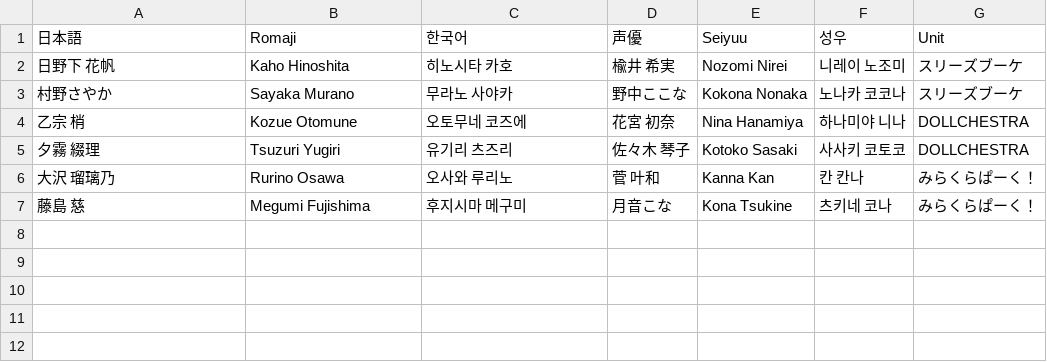
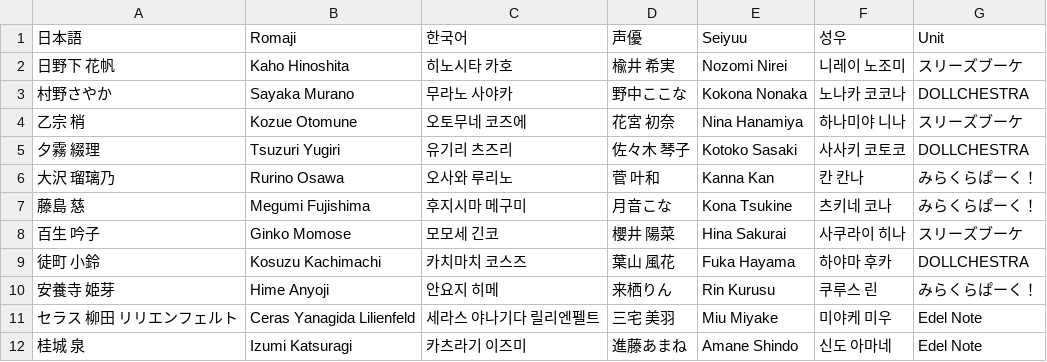
Before and after one commit to AuroraCaelum/TakasakiInfo, a CSV file: members/Hasunosora.csv, drawn as a sheet.

Commit message:
Close Phase 1: Hasunosora generations, dated lineups, M8 and last name fixes
- M5 (D33): add the 104th and 105th Hasunosora members and their voice
  actresses, the Edel Note unit, and lineups per school year for the
  group and its units. The legacy data had Cerise Bouquet and DOLLCHESTRA
  members swapped (さやか is DOLLCHESTRA, 梢 is Cerise Bouquet); fixed in
  the units and in members/Hasunosora.csv, which also gains the new
  members (D7). Rename the placeholder unit ids to cerise-bouquet and
  mira-cra-park. The 106th class starts in 2027 and is left for then.
- 優木せつ菜: 楠木ともり until 2023-03-31, 林鼓子 from 2023-04-01.
- M8: E10 is enforced by the E8 check in CI; documented.
- M6's per-song setlist performers move to Phase 3.
- Giga＆TeddyLoid is two people; rom order of An Juria, Kushita Mine and
  Tanaka Mush follows D4; 藤井 万利子 is 후지이 in ko.

```diff
--- a/members/Hasunosora.csv
+++ b/members/Hasunosora.csv
@@ -2,4 +2,4 @@
 日野下 花帆,Kaho Hinoshita,히노시타 카호,楡井 希実,Nozomi Nirei,니레이 노조미,スリーズブーケ
-村野さやか,Sayaka Murano,무라노 사야카,野中ここな,Kokona Nonaka,노나카 코코나,スリーズブーケ
-乙宗 梢,Kozue Otomune,오토무네 코즈에,花宮 初奈,Nina Hanamiya,하나미야 니나,DOLLCHESTRA
+村野さやか,Sayaka Murano,무라노 사야카,野中ここな,Kokona Nonaka,노나카 코코나,DOLLCHESTRA
+乙宗 梢,Kozue Otomune,오토무네 코즈에,花宮 初奈,Nina Hanamiya,하나미야 니나,スリーズブーケ
 夕霧 綴理,Tsuzuri Yugiri,유기리 츠즈리,佐々木 琴子,Kotoko Sasaki,사사키 코토코,DOLLCHESTRA
@@ -7 +7,6 @@
 藤島 慈,Megumi Fujishima,후지시마 메구미,月音こな,Kona Tsukine,츠키네 코나,みらくらぱーく！
+百生 吟子,Ginko Momose,모모세 긴코,櫻井 陽菜,Hina Sakurai,사쿠라이 히나,スリーズブーケ
+徒町 小鈴,Kosuzu Kachimachi,카치마치 코스즈,葉山 風花,Fuka Hayama,하야마 후카,DOLLCHESTRA
+安養寺 姫芽,Hime Anyoji,안요지 히메,来栖りん,Rin Kurusu,쿠루스 린,みらくらぱーく！
+セラス 柳田 リリエンフェルト,Ceras Yanagida Lilienfeld,세라스 야나기다 릴리엔펠트,三宅 美羽,Miu Miyake,미야케 미우,Edel Note
+桂城 泉,Izumi Katsuragi,카츠라기 이즈미,進藤あまね,Amane Shindo,신도 아마네,Edel Note
```
Also changed, not shown: albums/Liella/Liella.csv, albums/Musical/Musical.csv, 57 other files.
